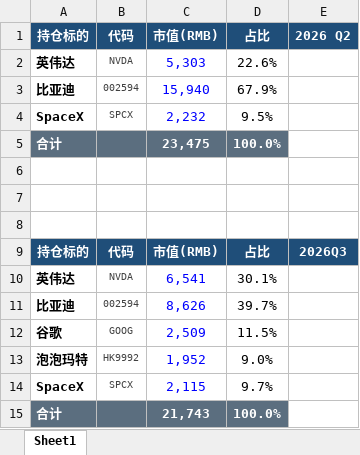
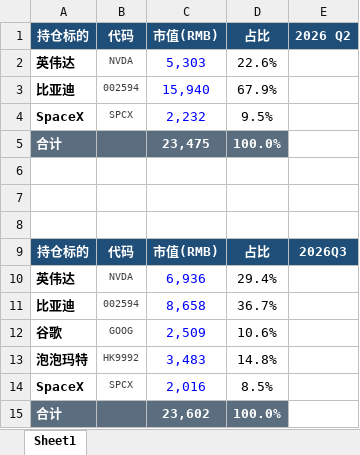
Before and after one commit to ming1024yue/yueming.github.io, an Excel workbook: my_invest.xlsx, sheet Sheet1, drawn as a sheet; values as stored, in another font and other column widths than the file's, no borders; the diff names each change by its address in the sheet, - before the commit and + after, or states it on an @@ line.

Commit message:
update investment

```diff
--- a/my_invest.xlsx (sheet Sheet1)
+++ b/my_invest.xlsx (sheet Sheet1)
-C10: 6,541
+C10: 6,936
-D10: 30.1%
+D10: 29.4%
-C11: 8,626
+C11: 8,658
-D11: 39.7%
+D11: 36.7%
-D12: 11.5%
+D12: 10.6%
-C13: 1,952
+C13: 3,483
-D13: 9.0%
+D13: 14.8%
-C14: 2,115
+C14: 2,016
-D14: 9.7%
+D14: 8.5%
-C15: 21,743
+C15: 23,602
```
Also changed, not shown: 2 other files.
